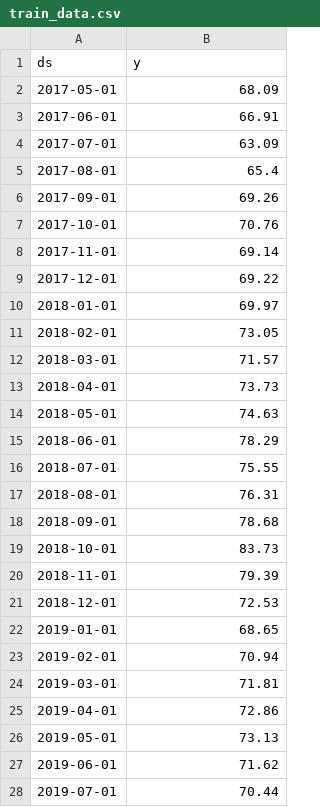
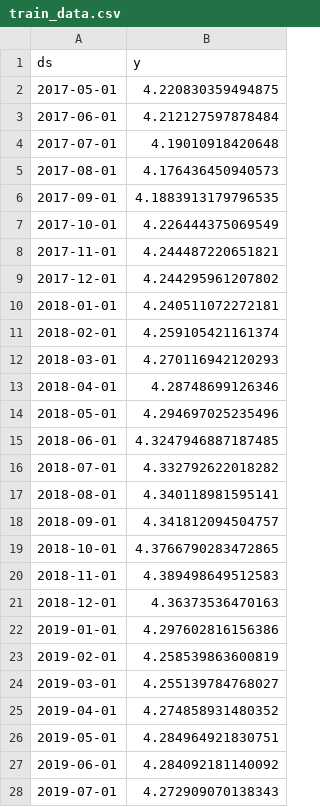
Before and after one commit to JashwanthDomala/Fule_prediction, a CSV file: Backend/train_data.csv, drawn as a sheet; only a part is shown; the diff covers the shown part only.

```diff
--- a/Backend/train_data.csv
+++ b/Backend/train_data.csv
@@ -1,28 +1,28 @@
 ds,y
-2017-05-01,68.09
-2017-06-01,66.91
-2017-07-01,63.09
-2017-08-01,65.4
-2017-09-01,69.26
-2017-10-01,70.76
-2017-11-01,69.14
-2017-12-01,69.22
-2018-01-01,69.97
-2018-02-01,73.05
-2018-03-01,71.57
-2018-04-01,73.73
-2018-05-01,74.63
-2018-06-01,78.29
-2018-07-01,75.55
-2018-08-01,76.31
-2018-09-01,78.68
-2018-10-01,83.73
-2018-11-01,79.39
-2018-12-01,72.53
-2019-01-01,68.65
-2019-02-01,70.94
-2019-03-01,71.81
-2019-04-01,72.86
-2019-05-01,73.13
-2019-06-01,71.62
-2019-07-01,70.44
+2017-05-01,4.220830359494875
+2017-06-01,4.212127597878484
+2017-07-01,4.19010918420648
+2017-08-01,4.176436450940573
+2017-09-01,4.1883913179796535
+2017-10-01,4.226444375069549
+2017-11-01,4.244487220651821
+2017-12-01,4.244295961207802
+2018-01-01,4.240511072272181
+2018-02-01,4.259105421161374
+2018-03-01,4.270116942120293
+2018-04-01,4.28748699126346
+2018-05-01,4.294697025235496
+2018-06-01,4.3247946887187485
+2018-07-01,4.332792622018282
+2018-08-01,4.340118981595141
+2018-09-01,4.341812094504757
+2018-10-01,4.3766790283472865
+2018-11-01,4.389498649512583
+2018-12-01,4.36373536470163
+2019-01-01,4.297602816156386
+2019-02-01,4.258539863600819
+2019-03-01,4.255139784768027
+2019-04-01,4.274858931480352
+2019-05-01,4.284964921830751
+2019-06-01,4.284092181140092
+2019-07-01,4.272909070138343
```
Also changed, not shown: 41 edited cells elsewhere in this file, 4 other files.
